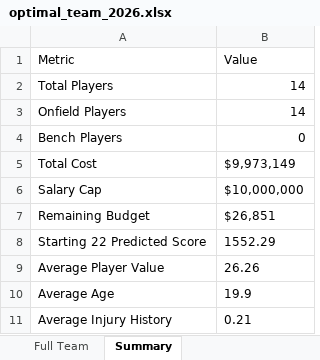
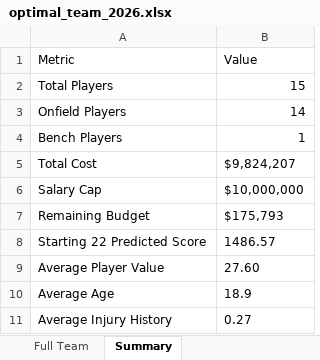
Before and after one commit to KingSoft69/Supercoach2026V2, an Excel workbook: optimal_team_2026.xlsx, sheet Summary, drawn as a sheet; values as stored, in another font and other column widths than the file's, no borders; the diff names each change by its address in the sheet, - before the commit and + after, or states it on an @@ line.

```diff
--- a/optimal_team_2026.xlsx (sheet Summary)
+++ b/optimal_team_2026.xlsx (sheet Summary)
-B2 (Value): 14
+B2 (Value): 15
-B4 (Value): 0
+B4 (Value): 1
-B5 (Value): $9,973,149
+B5 (Value): $9,824,207
-B7 (Value): $26,851
+B7 (Value): $175,793
-B8 (Value): 1552.29
+B8 (Value): 1486.57
-B9 (Value): 26.26
+B9 (Value): 27.60
-B10 (Value): 19.9
+B10 (Value): 18.9
-B11 (Value): 0.21
+B11 (Value): 0.27
```
Also changed, not shown: sheet Full Team, sheet Starting 22 (Onfield), sheet Bench (8 Emergency), 3 other files.
